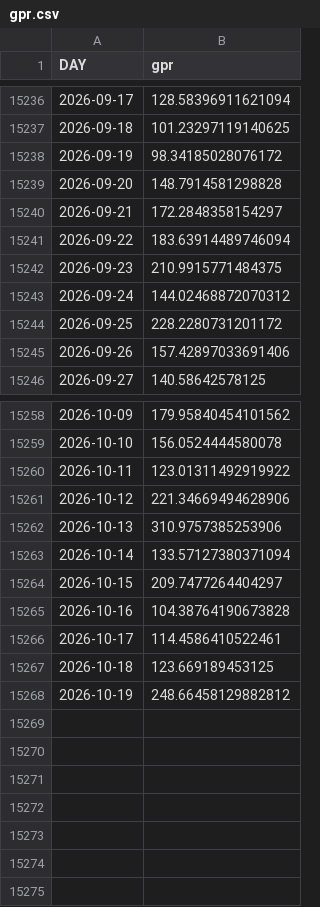
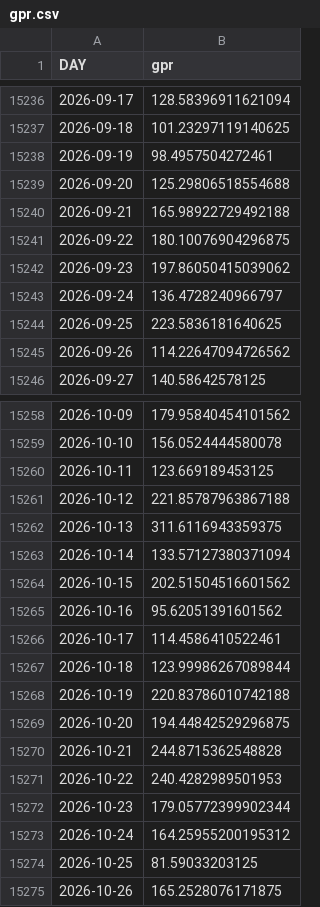
Before and after one commit to elespeculador-datos/ifg, a CSV file: datos/gpr.csv, drawn as a sheet; only a part is shown, gaps mark what is left out; the diff covers the shown part only.

```diff
--- a/datos/gpr.csv
+++ b/datos/gpr.csv
@@ -15237,10 +15237,10 @@ DAY,gpr
 2026-09-18,101.23297119140625
-2026-09-19,98.34185028076172
-2026-09-20,148.7914581298828
-2026-09-21,172.2848358154297
-2026-09-22,183.63914489746094
-2026-09-23,210.9915771484375
-2026-09-24,144.02468872070312
-2026-09-25,228.2280731201172
-2026-09-26,157.42897033691406
+2026-09-19,98.4957504272461
+2026-09-20,125.29806518554688
+2026-09-21,165.98922729492188
+2026-09-22,180.10076904296875
+2026-09-23,197.86050415039062
+2026-09-24,136.4728240966797
+2026-09-25,223.5836181640625
+2026-09-26,114.22647094726562
 2026-09-27,140.58642578125
@@ -15259,10 +15259,17 @@ DAY,gpr
 2026-10-10,156.0524444580078
-2026-10-11,123.01311492919922
-2026-10-12,221.34669494628906
-2026-10-13,310.9757385253906
+2026-10-11,123.669189453125
+2026-10-12,221.85787963867188
+2026-10-13,311.6116943359375
 2026-10-14,133.57127380371094
-2026-10-15,209.7477264404297
-2026-10-16,104.38764190673828
+2026-10-15,202.51504516601562
+2026-10-16,95.62051391601562
 2026-10-17,114.4586410522461
-2026-10-18,123.669189453125
-2026-10-19,248.66458129882812
+2026-10-18,123.99986267089844
+2026-10-19,220.83786010742188
+2026-10-20,194.44842529296875
+2026-10-21,244.8715362548828
+2026-10-22,240.4282989501953
+2026-10-23,179.05772399902344
+2026-10-24,164.25955200195312
+2026-10-25,81.59033203125
+2026-10-26,165.2528076171875
```
Also changed, not shown: 1 edited cell elsewhere in this file, datos/prima.csv, docs/componentes.csv, 7 other files.
